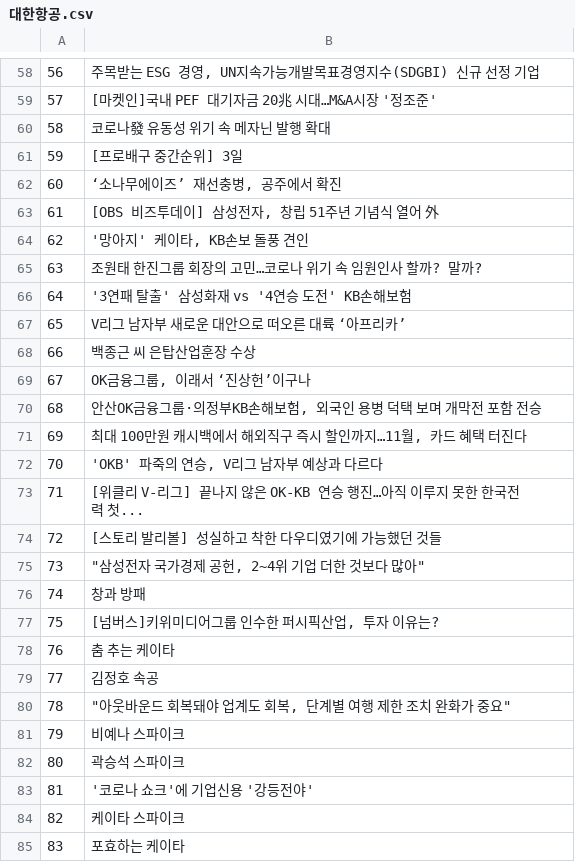
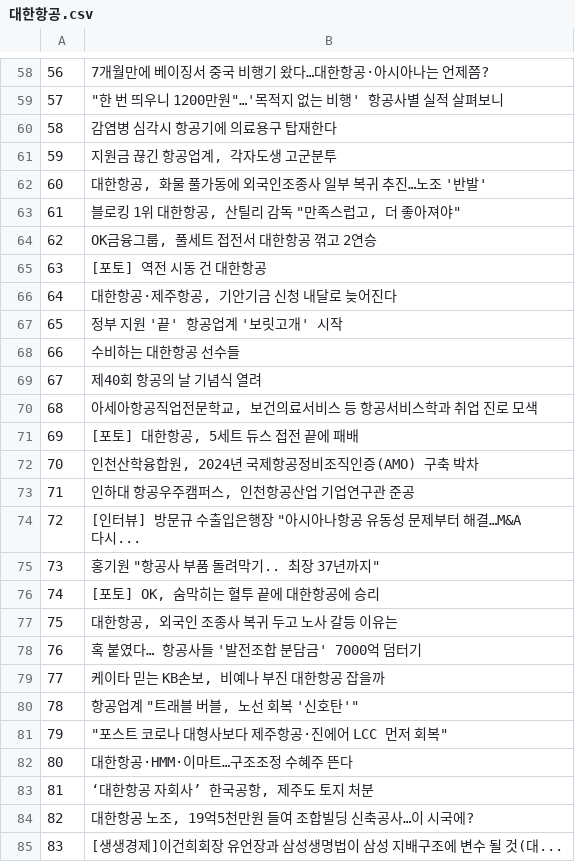
Before and after one commit to Jelly6489/BlackTensor_Test, a CSV file: com_blacktensor/resources/대한항공.csv, drawn as a sheet; only a part is shown, gaps mark what is left out; the diff covers the shown part only.

```diff
--- a/com_blacktensor/resources/대한항공.csv
+++ b/com_blacktensor/resources/대한항공.csv
@@ -58,28 +58,28 @@
-56,"주목받는 ESG 경영, UN지속가능개발목표경영지수(SDGBI) 신규 선정 기업"
-57,[마켓인]국내 PEF 대기자금 20兆 시대…M&A시장 '정조준'
-58,코로나發 유동성 위기 속 메자닌 발행 확대
-59,[프로배구 중간순위] 3일
-60,"‘소나무에이즈’ 재선충병, 공주에서 확진"
-61,"[OBS 비즈투데이] 삼성전자, 창립 51주년 기념식 열어 外"
-62,"'망아지' 케이타, KB손보 돌풍 견인"
-63,조원태 한진그룹 회장의 고민…코로나 위기 속 임원인사 할까? 말까?
-64,'3연패 탈출' 삼성화재 vs '4연승 도전' KB손해보험
-65,V리그 남자부 새로운 대안으로 떠오른 대륙 ‘아프리카’
-66,백종근 씨 은탑산업훈장 수상
-67,"OK금융그룹, 이래서 ‘진상헌’이구나"
-68,"안산OK금융그룹·의정부KB손해보험, 외국인 용병 덕택 보며 개막전 포함 전승"
-69,"최대 100만원 캐시백에서 해외직구 즉시 할인까지…11월, 카드 혜택 터진다"
-70,"'OKB' 파죽의 연승, V리그 남자부 예상과 다르다"
-71,[위클리 V-리그] 끝나지 않은 OK-KB 연승 행진…아직 이루지 못한 한국전력 첫...
-72,[스토리 발리볼] 성실하고 착한 다우디였기에 가능했던 것들
-73,"""삼성전자 국가경제 공헌, 2~4위 기업 더한 것보다 많아"""
-74,창과 방패
-75,"[넘버스]키위미디어그룹 인수한 퍼시픽산업, 투자 이유는?"
-76,춤 추는 케이타
-77,김정호 속공
-78,"""아웃바운드 회복돼야 업계도 회복, 단계별 여행 제한 조치 완화가 중요"""
-79,비예나 스파이크
-80,곽승석 스파이크
-81,'코로나 쇼크'에 기업신용 '강등전야'
-82,케이타 스파이크
-83,포효하는 케이타
+56,7개월만에 베이징서 중국 비행기 왔다…대한항공·아시아나는 언제쯤?
+57,"""한 번 띄우니 1200만원""…'목적지 없는 비행' 항공사별 실적 살펴보니"
+58,감염병 심각시 항공기에 의료용구 탑재한다
+59,"지원금 끊긴 항공업계, 각자도생 고군분투"
+60,"대한항공, 화물 풀가동에 외국인조종사 일부 복귀 추진…노조 '반발'"
+61,"블로킹 1위 대한항공, 산틸리 감독 ""만족스럽고, 더 좋아져야"""
+62,"OK금융그룹, 풀세트 접전서 대한항공 꺾고 2연승"
+63,[포토] 역전 시동 건 대한항공
+64,"대한항공·제주항공, 기안기금 신청 내달로 늦어진다"
+65,정부 지원 '끝' 항공업계 '보릿고개' 시작
+66,수비하는 대한항공 선수들
+67,제40회 항공의 날 기념식 열려
+68,"아세아항공직업전문학교, 보건의료서비스 등 항공서비스학과 취업 진로 모색"
+69,"[포토] 대한항공, 5세트 듀스 접전 끝에 패배"
+70,"인천산학융합원, 2024년 국제항공정비조직인증(AMO) 구축 박차"
+71,"인하대 항공우주캠퍼스, 인천항공산업 기업연구관 준공"
+72,"[인터뷰] 방문규 수출입은행장 ""아시아나항공 유동성 문제부터 해결…M&A 다시..."
+73,"홍기원 ""항공사 부품 돌려막기.. 최장 37년까지"""
+74,"[포토] OK, 숨막히는 혈투 끝에 대한항공에 승리"
+75,"대한항공, 외국인 조종사 복귀 두고 노사 갈등 이유는"
+76,혹 붙였다… 항공사들 '발전조합 분담금' 7000억 덤터기
+77,"케이타 믿는 KB손보, 비예나 부진 대한항공 잡을까"
+78,"항공업계 ""트래블 버블, 노선 회복 '신호탄'"""
+79,"""포스트 코로나 대형사보다 제주항공·진에어 LCC 먼저 회복"""
+80,대한항공·HMM·이마트…구조조정 수혜주 뜬다
+81,"‘대한항공 자회사’ 한국공항, 제주도 토지 처분"
+82,"대한항공 노조, 19억5천만원 들여 조합빌딩 신축공사…이 시국에?"
+83,[생생경제]이건희회장 유언장과 삼성생명법이 삼성 지배구조에 변수 될 것(대...
```
Also changed, not shown: 161 edited cells elsewhere in this file, 삼성전자_data.csv, 6 other files.
